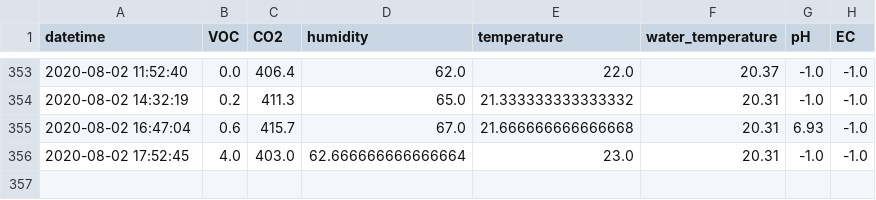
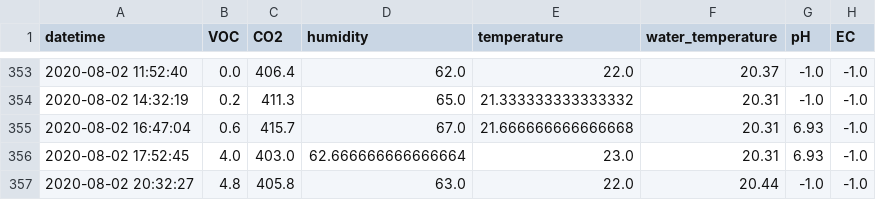
Before and after one commit to symeonn/grow-box-data, a CSV file: gb_csv/grow_data.csv, drawn as a sheet; only a part is shown, gaps mark what is left out.

Commit message:
data push

```diff
--- a/gb_csv/grow_data.csv
+++ b/gb_csv/grow_data.csv
@@ -355,2 +355,3 @@ datetime,VOC,CO2,humidity,temperature,water_temperature,pH,EC
 2020-08-02 16:47:04,0.6,415.7,67.0,21.666666666666668,20.31,6.93,-1.0
-2020-08-02 17:52:45,4.0,403.0,62.666666666666664,23.0,20.31,-1.0,-1.0
+2020-08-02 17:52:45,4.0,403.0,62.666666666666664,23.0,20.31,6.93,-1.0
+2020-08-02 20:32:27,4.8,405.8,63.0,22.0,20.44,-1.0,-1.0
```
Also changed, not shown: 6 other files.
